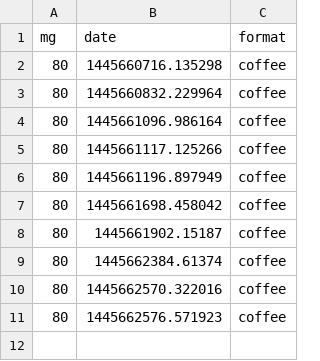
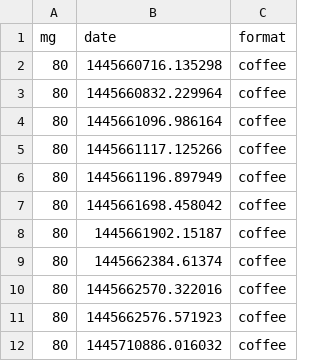
Before and after one commit to p-flock/p-flock.github.io, a CSV file: coffeelog.csv, drawn as a sheet; the diff names each change by its address in the sheet, - before the commit and + after, or states it on an @@ line.

Commit message:
Drank Cofee

```diff
--- a/coffeelog.csv
+++ b/coffeelog.csv
+row 12: 80 | 1445710886.016032 | coffee
```
